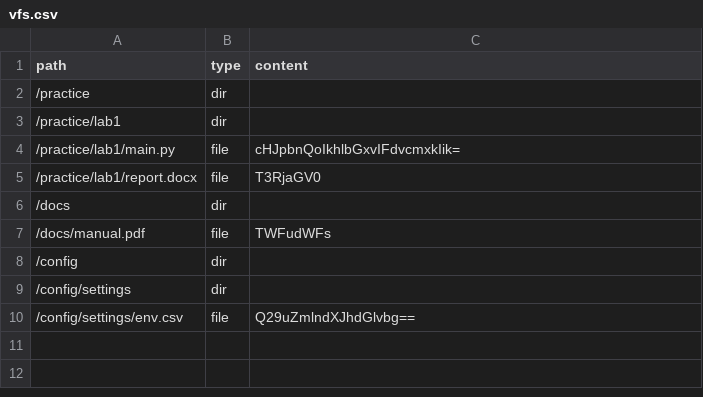
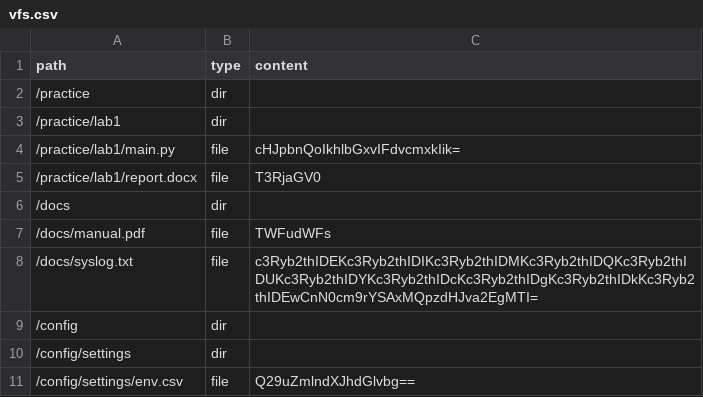
Before and after one commit to Tokara226/shellemulator, a CSV file: vfs.csv, drawn as a sheet.

```diff
--- a/vfs.csv
+++ b/vfs.csv
@@ -7,2 +7,3 @@ path,type,content
 /docs/manual.pdf,file,TWFudWFs
+/docs/syslog.txt,file,c3Ryb2thIDEKc3Ryb2thIDIKc3Ryb2thIDMKc3Ryb2thIDQKc3Ryb2thIDUKc3Ryb2thIDYKc3Ryb2thIDcKc3Ryb2thIDgKc3Ryb2thIDkKc3Ryb2thIDEwCnN0cm9rYSAxMQpzdHJva2EgMTI=
 /config,dir,
```
Also changed, not shown: 6 other files.
